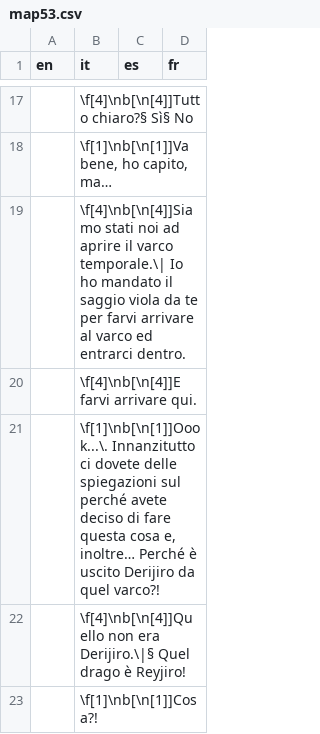
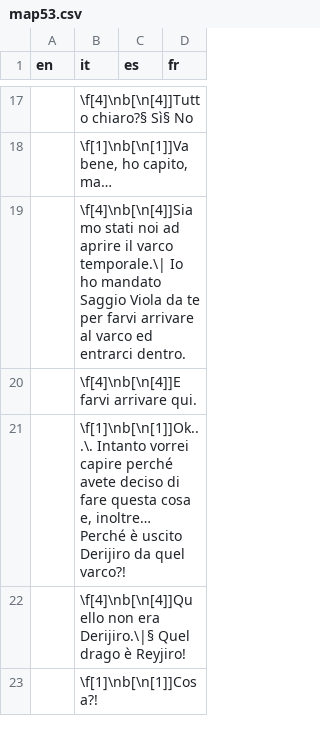
Before and after one commit to stesproject/Locale-oh3, a CSV file: map53.csv, drawn as a sheet; only a part is shown, gaps mark what is left out.

```diff
--- a/map53.csv
+++ b/map53.csv
@@ -18,5 +18,5 @@ en;it;es;fr
 ;\f[1]\nb[\n[1]]Va bene, ho capito, ma…;;
-;\f[4]\nb[\n[4]]Siamo stati noi ad aprire il varco temporale.\| Io ho mandato il saggio viola da te per farvi arrivare al varco ed entrarci dentro.;;
+;\f[4]\nb[\n[4]]Siamo stati noi ad aprire il varco temporale.\| Io ho mandato Saggio Viola da te per farvi arrivare al varco ed entrarci dentro.;;
 ;\f[4]\nb[\n[4]]E farvi arrivare qui.;;
-;\f[1]\nb[\n[1]]Oook...\. Innanzitutto ci dovete delle spiegazioni sul perché avete deciso di fare questa cosa e, inoltre… Perché è uscito Derijiro da quel varco?!;;
+;\f[1]\nb[\n[1]]Ok...\. Intanto vorrei capire perché avete deciso di fare questa cosa e, inoltre… Perché è uscito Derijiro da quel varco?!;;
 ;\f[4]\nb[\n[4]]Quello non era Derijiro.\|§ Quel drago è Reyjiro!;;
```
Also changed, not shown: map48.csv, map54.csv.
